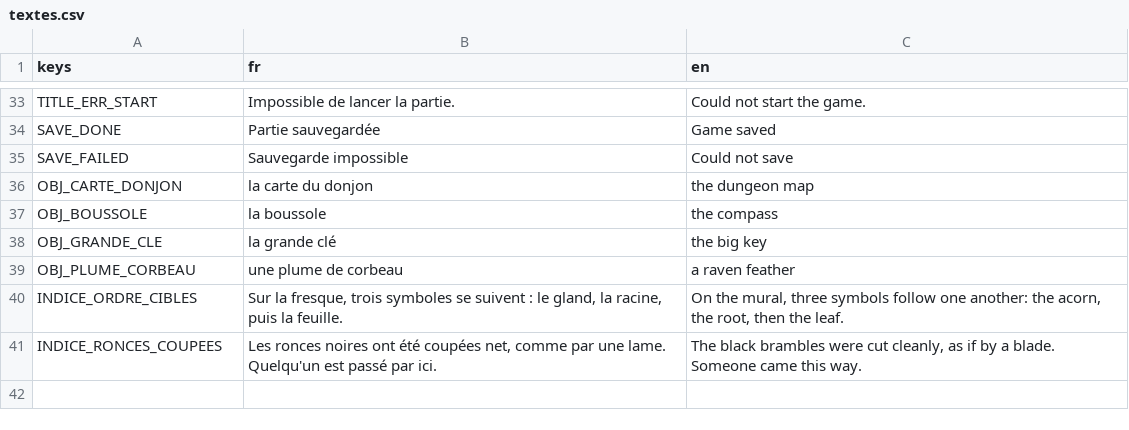
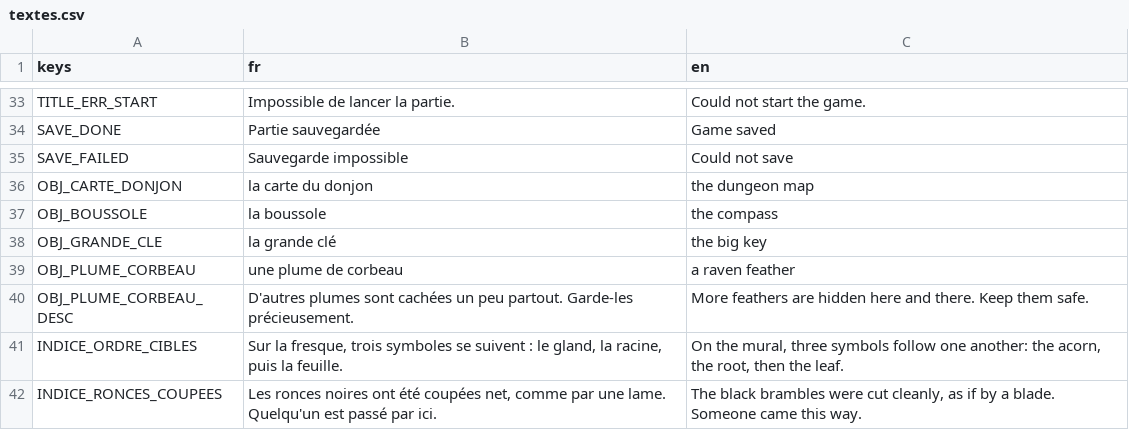
Before and after one commit to Agafty/les-trois-sceaux, a CSV file: localization/textes.csv, drawn as a sheet; only a part is shown, gaps mark what is left out; the diff names each change by its address in the sheet, - before the commit and + after, or states it on an @@ line.

```diff
--- a/localization/textes.csv
+++ b/localization/textes.csv
+row 40: OBJ_PLUME_CORBEAU_DESC | D'autres plumes sont cachées un peu partout. Garde-les précieusement. | More feathers are hidden here and there. Keep them safe.
```
Also changed, not shown: 25 other files.
